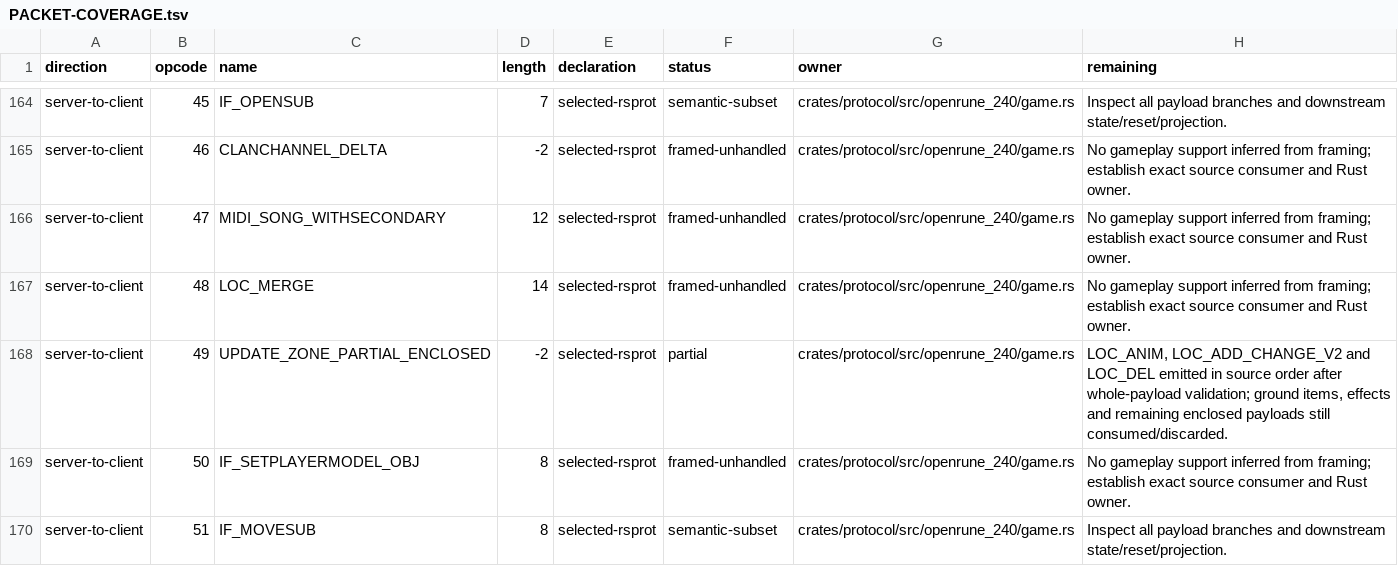
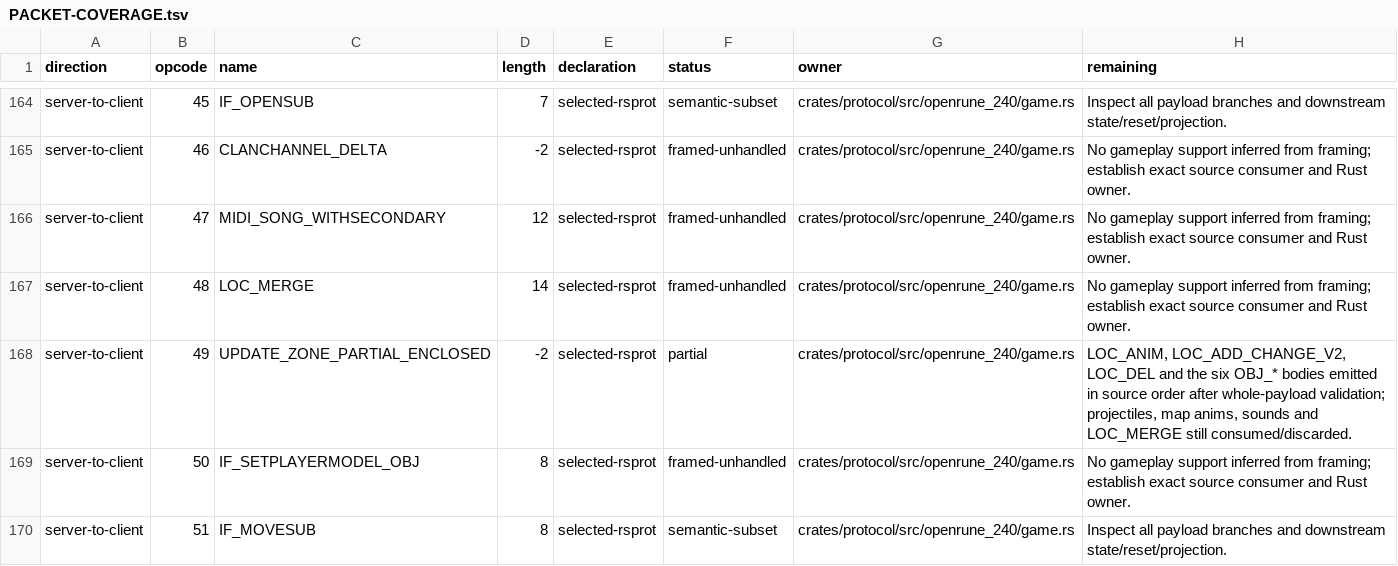
Before and after one commit to Neosback/rustclient, a TSV file: docs/reference/rs240-port/PACKET-COVERAGE.tsv, drawn as a sheet; only a part is shown, gaps mark what is left out; the diff covers the shown part only.

```diff
--- a/docs/reference/rs240-port/PACKET-COVERAGE.tsv
+++ b/docs/reference/rs240-port/PACKET-COVERAGE.tsv
@@ -167,3 +167,3 @@ server-to-client	47	MIDI_SONG_WITHSECONDARY	12	selected-rsprot	framed-unhandled
 server-to-client	48	LOC_MERGE	14	selected-rsprot	framed-unhandled	crates/protocol/src/openrune_240/game.rs	No gameplay support inferred from framing; establish exact source consumer and Rust owner.
-server-to-client	49	UPDATE_ZONE_PARTIAL_ENCLOSED	-2	selected-rsprot	partial	crates/protocol/src/openrune_240/game.rs	LOC_ANIM, LOC_ADD_CHANGE_V2 and LOC_DEL emitted in source order after whole-payload validation; ground items, effects and remaining enclosed payloads still consumed/discarded.
+server-to-client	49	UPDATE_ZONE_PARTIAL_ENCLOSED	-2	selected-rsprot	partial	crates/protocol/src/openrune_240/game.rs	LOC_ANIM, LOC_ADD_CHANGE_V2, LOC_DEL and the six OBJ_* bodies emitted in source order after whole-payload validation; projectiles, map anims, sounds and LOC_MERGE still consumed/discarded.
 server-to-client	50	IF_SETPLAYERMODEL_OBJ	8	selected-rsprot	framed-unhandled	crates/protocol/src/openrune_240/game.rs	No gameplay support inferred from framing; establish exact source consumer and Rust owner.
```
Also changed, not shown: 34 edited cells elsewhere in this file, docs/plan/PARITY-DEVIATIONS.tsv, docs/reference/rs240-port/DEOB-PACKET-SITES.tsv, 32 other files.
